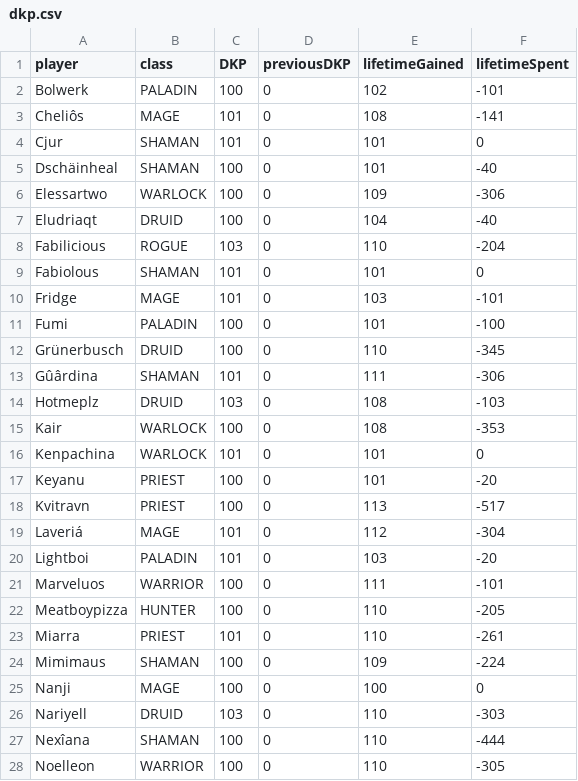
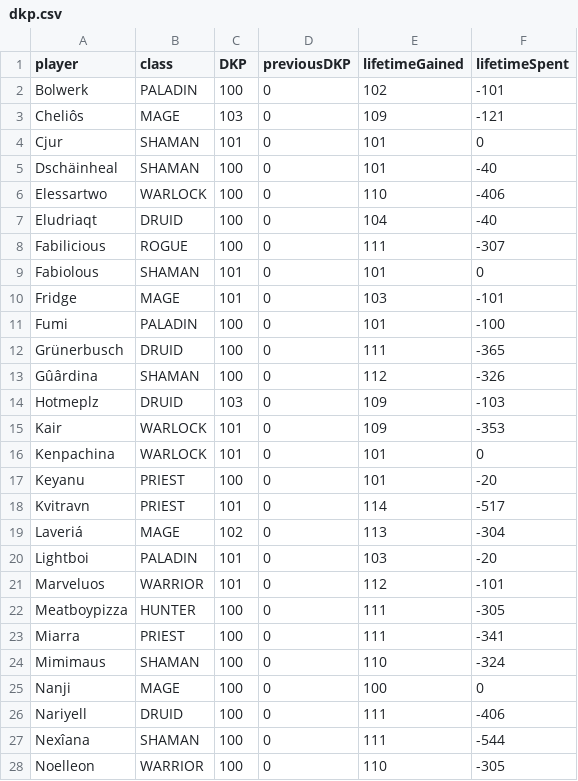
Before and after one commit to VacaboNariel/Nariel, a CSV file: dkp.csv, drawn as a sheet; only a part is shown; the diff covers the shown part only.

Commit message:
Update dkp.csv

```diff
--- a/dkp.csv
+++ b/dkp.csv
@@ -2,8 +2,8 @@ player,class,DKP,previousDKP,lifetimeGained,lifetimeSpent
 Bolwerk,PALADIN,100,0,102,-101
-Cheliôs,MAGE,101,0,108,-141
+Cheliôs,MAGE,103,0,109,-121
 Cjur,SHAMAN,101,0,101,0
 Dschäinheal,SHAMAN,100,0,101,-40
-Elessartwo,WARLOCK,100,0,109,-306
+Elessartwo,WARLOCK,100,0,110,-406
 Eludriaqt,DRUID,100,0,104,-40
-Fabilicious,ROGUE,103,0,110,-204
+Fabilicious,ROGUE,100,0,111,-307
 Fabiolous,SHAMAN,101,0,101,0
@@ -11,18 +11,18 @@ Fridge,MAGE,101,0,103,-101
 Fumi,PALADIN,100,0,101,-100
-Grünerbusch,DRUID,100,0,110,-345
-Gûârdina,SHAMAN,101,0,111,-306
-Hotmeplz,DRUID,103,0,108,-103
-Kair,WARLOCK,100,0,108,-353
+Grünerbusch,DRUID,100,0,111,-365
+Gûârdina,SHAMAN,100,0,112,-326
+Hotmeplz,DRUID,103,0,109,-103
+Kair,WARLOCK,101,0,109,-353
 Kenpachina,WARLOCK,101,0,101,0
 Keyanu,PRIEST,100,0,101,-20
-Kvitravn,PRIEST,100,0,113,-517
-Laveriá,MAGE,101,0,112,-304
+Kvitravn,PRIEST,101,0,114,-517
+Laveriá,MAGE,102,0,113,-304
 Lightboi,PALADIN,101,0,103,-20
-Marveluos,WARRIOR,100,0,111,-101
-Meatboypizza,HUNTER,100,0,110,-205
-Miarra,PRIEST,101,0,110,-261
-Mimimaus,SHAMAN,100,0,109,-224
+Marveluos,WARRIOR,101,0,112,-101
+Meatboypizza,HUNTER,100,0,111,-305
+Miarra,PRIEST,100,0,111,-341
+Mimimaus,SHAMAN,100,0,110,-324
 Nanji,MAGE,100,0,100,0
-Nariyell,DRUID,103,0,110,-303
-Nexîana,SHAMAN,100,0,110,-444
+Nariyell,DRUID,100,0,111,-406
+Nexîana,SHAMAN,100,0,111,-544
 Noelleon,WARRIOR,100,0,110,-305
```
Also changed, not shown: 1 added row and 22 edited cells elsewhere in this file.
